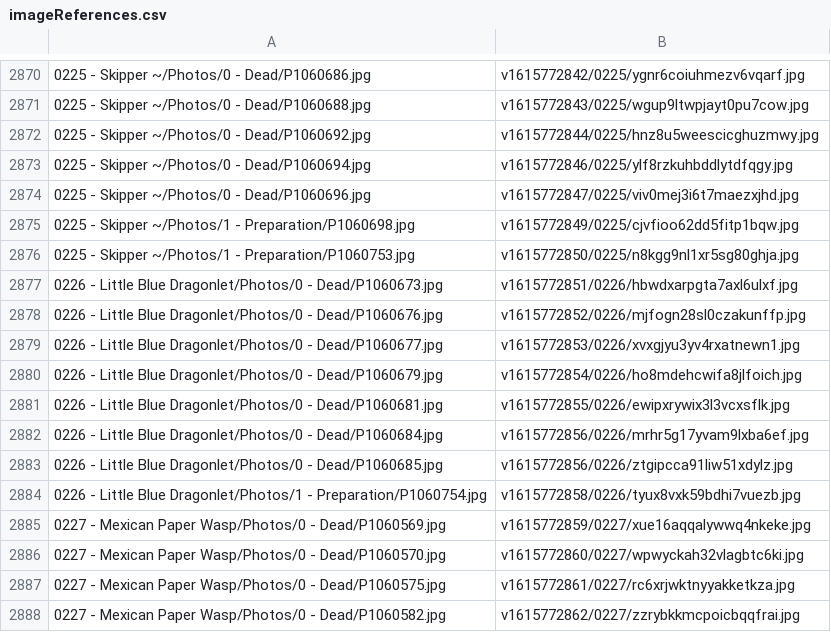
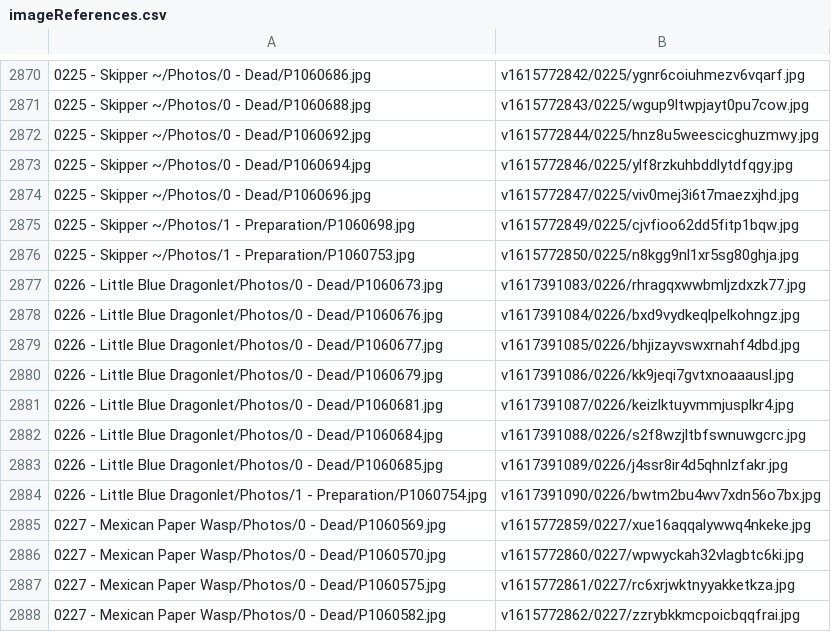
Before and after one commit to ZGorlock/SpecimensWebsiteGenerator, a CSV file: resources/imageReferences.csv, drawn as a sheet; only a part is shown, gaps mark what is left out.

Commit message:
Updated Specimen

```diff
--- a/resources/imageReferences.csv
+++ b/resources/imageReferences.csv
@@ -2876,10 +2876,10 @@
 0225 - Skipper ~/Photos/1 - Preparation/P1060753.jpg,v1615772850/0225/n8kgg9nl1xr5sg80ghja.jpg
-0226 - Little Blue Dragonlet/Photos/0 - Dead/P1060673.jpg,v1615772851/0226/hbwdxarpgta7axl6ulxf.jpg
-0226 - Little Blue Dragonlet/Photos/0 - Dead/P1060676.jpg,v1615772852/0226/mjfogn28sl0czakunffp.jpg
-0226 - Little Blue Dragonlet/Photos/0 - Dead/P1060677.jpg,v1615772853/0226/xvxgjyu3yv4rxatnewn1.jpg
-0226 - Little Blue Dragonlet/Photos/0 - Dead/P1060679.jpg,v1615772854/0226/ho8mdehcwifa8jlfoich.jpg
-0226 - Little Blue Dragonlet/Photos/0 - Dead/P1060681.jpg,v1615772855/0226/ewipxrywix3l3vcxsflk.jpg
-0226 - Little Blue Dragonlet/Photos/0 - Dead/P1060684.jpg,v1615772856/0226/mrhr5g17yvam9lxba6ef.jpg
-0226 - Little Blue Dragonlet/Photos/0 - Dead/P1060685.jpg,v1615772856/0226/ztgipcca91liw51xdylz.jpg
-0226 - Little Blue Dragonlet/Photos/1 - Preparation/P1060754.jpg,v1615772858/0226/tyux8vxk59bdhi7vuezb.jpg
+0226 - Little Blue Dragonlet/Photos/0 - Dead/P1060673.jpg,v1617391083/0226/rhragqxwwbmljzdxzk77.jpg
+0226 - Little Blue Dragonlet/Photos/0 - Dead/P1060676.jpg,v1617391084/0226/bxd9vydkeqlpelkohngz.jpg
+0226 - Little Blue Dragonlet/Photos/0 - Dead/P1060677.jpg,v1617391085/0226/bhjizayvswxrnahf4dbd.jpg
+0226 - Little Blue Dragonlet/Photos/0 - Dead/P1060679.jpg,v1617391086/0226/kk9jeqi7gvtxnoaaausl.jpg
+0226 - Little Blue Dragonlet/Photos/0 - Dead/P1060681.jpg,v1617391087/0226/keizlktuyvmmjusplkr4.jpg
+0226 - Little Blue Dragonlet/Photos/0 - Dead/P1060684.jpg,v1617391088/0226/s2f8wzjltbfswnuwgcrc.jpg
+0226 - Little Blue Dragonlet/Photos/0 - Dead/P1060685.jpg,v1617391089/0226/j4ssr8ir4d5qhnlzfakr.jpg
+0226 - Little Blue Dragonlet/Photos/1 - Preparation/P1060754.jpg,v1617391090/0226/bwtm2bu4wv7xdn56o7bx.jpg
 0227 - Mexican Paper Wasp/Photos/0 - Dead/P1060569.jpg,v1615772859/0227/xue16aqqalywwq4nkeke.jpg
```
